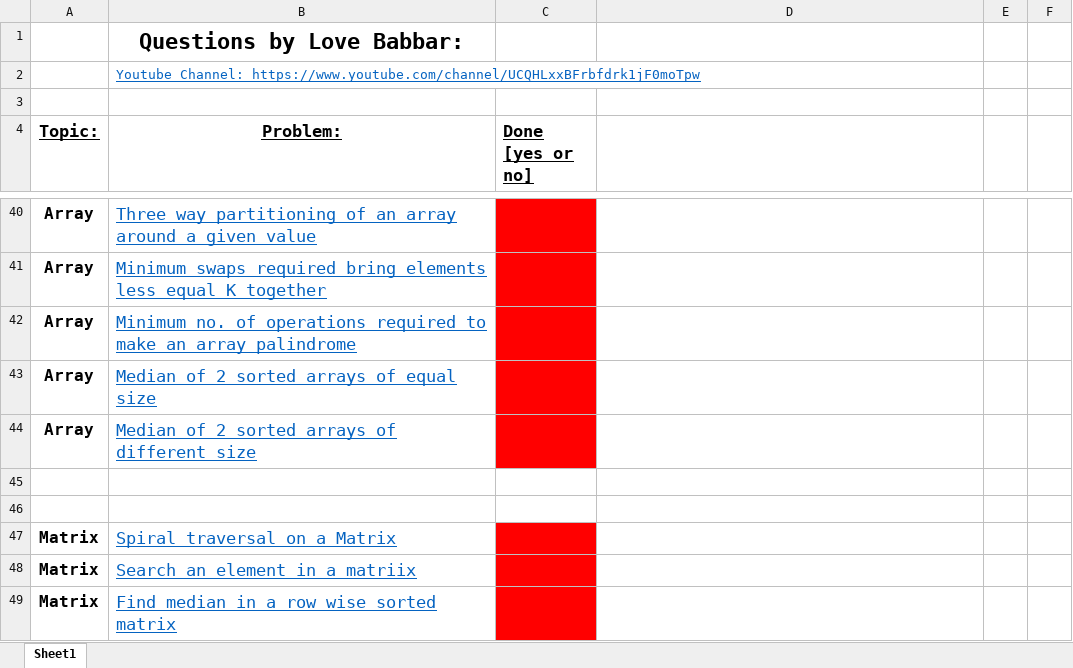
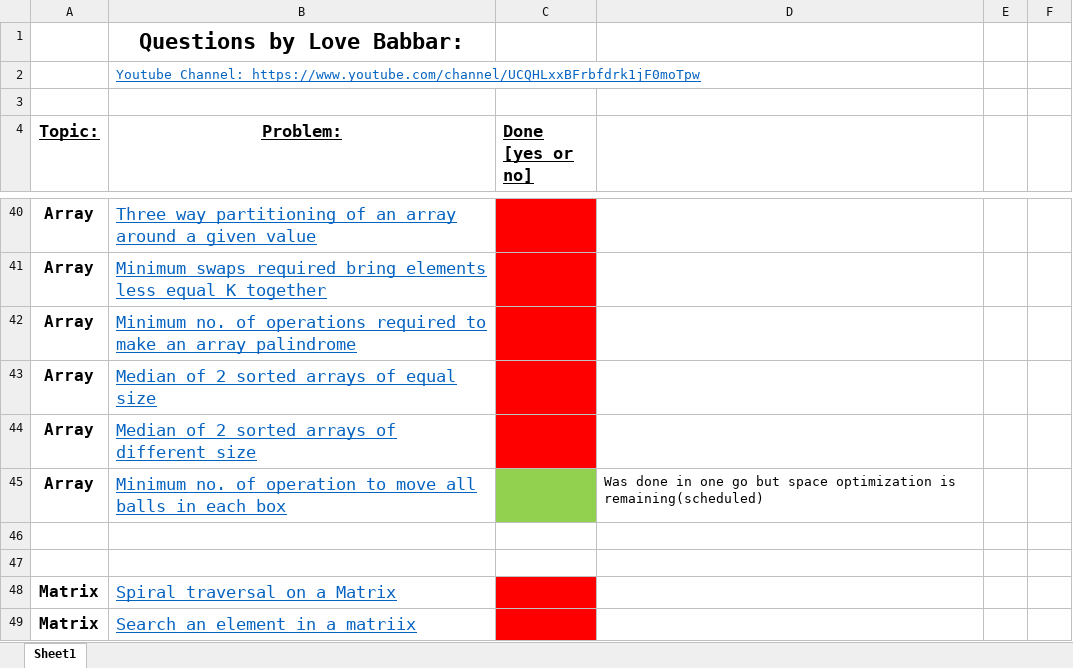
Before and after one commit to KisloTAooAnkit/Python-Programs, an Excel workbook: FINAL450.xlsx, sheet Sheet1, drawn as a sheet; only a part is shown, gaps mark what is left out; the shorter side is filled out with more unchanged rows; values as stored, in another font and other column widths than the file's, no borders; the diff names each change by its address in the sheet, - before the commit and + after, or states it on an @@ line.

```diff
--- a/FINAL450.xlsx (sheet Sheet1)
+++ b/FINAL450.xlsx (sheet Sheet1)
+row 45: Array | Minimum no. of operation to move all balls in each box |  | Was done in one go but space optimization is remaining(scheduled)
```
Also changed, not shown: 3 other files.
